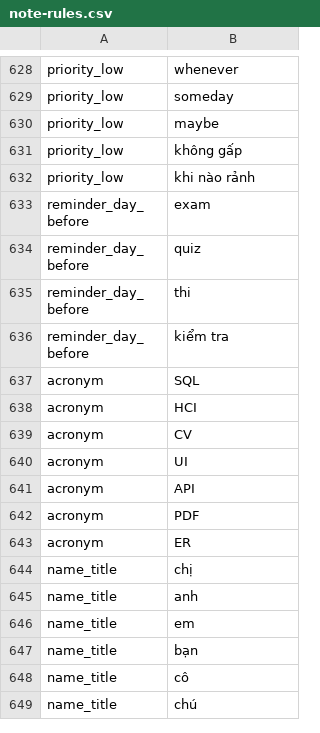
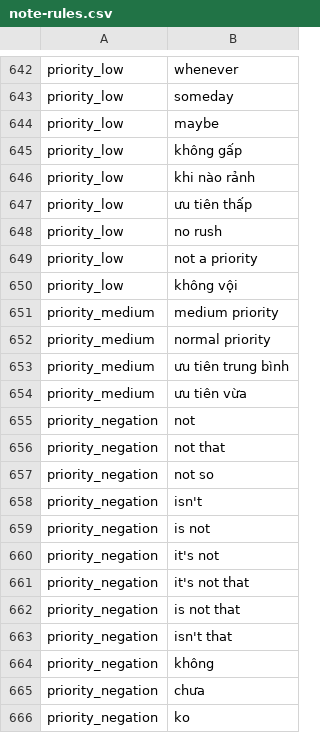
Before and after one commit to 02bbits/Agendal, a CSV file: backend/resources/notes/note-rules.csv, drawn as a sheet; only a part is shown, gaps mark what is left out; the shorter side is filled out with more unchanged rows; the diff covers the shown part only; the diff names each change by its address in the sheet, - before the commit and + after, or states it on an @@ line.

Commit message:
fix(notes): keep unclear recurring bounds for review and tighten priority words (Refs #120)
Recurring bounds:
- read "lái xe 4 tuần" as daily for 4 weeks, and bare weekday durations
  like "mỗi thứ 3,5 4 tuần"
- keep for review: negative or ranged durations, conflicting ends or counts,
  "never ends" with a bound, choices ("Friday or Saturday", "2 weeks or 3"),
  half-written durations ("for 2", "trong 4"), "for the next weeks"
- a weekday after a start word sets the start date
- weekday lists accept "/" as a separator; repeat words come from note-rules.csv
- skip English weekday words inside unaccented Vietnamese ("goi me thu 6")

Priority:
- negated high words ("not urgent", "chưa cần gấp") read as low
- explicit medium words; "ưu tiên thấp" and "ưu tiên trung bình" no longer read as high
- narrow "nộp" to submission phrases; exempt compounds like "thi công",
  "kiểm tra email"
- review screen hides Low, like the task row

```diff
--- a/backend/resources/notes/note-rules.csv
+++ b/backend/resources/notes/note-rules.csv
+row 647: priority_low | ưu tiên thấp
+row 648: priority_low | no rush
+row 649: priority_low | not a priority
+row 650: priority_low | không vội
+row 651: priority_medium | medium priority
+row 652: priority_medium | normal priority
+row 653: priority_medium | ưu tiên trung bình
+row 654: priority_medium | ưu tiên vừa
+row 655: priority_negation | not
+row 656: priority_negation | not that
+row 657: priority_negation | not so
+row 658: priority_negation | isn't
+row 659: priority_negation | is not
+row 660: priority_negation | it's not
+row 661: priority_negation | it's not that
+row 662: priority_negation | is not that
+row 663: priority_negation | isn't that
+row 664: priority_negation | không
+row 665: priority_negation | chưa
+row 666: priority_negation | ko
```
Also changed, not shown: 73 added rows and 1 edited cell elsewhere in this file, 9 other files.
